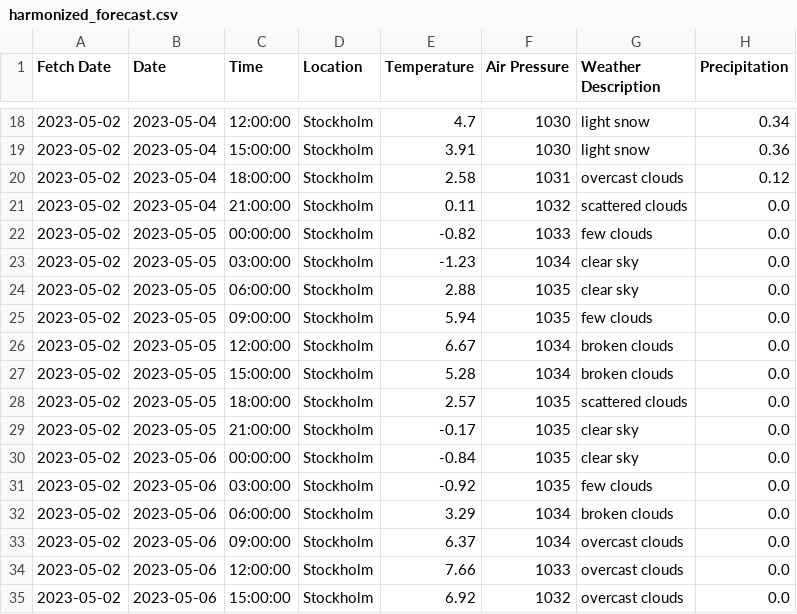
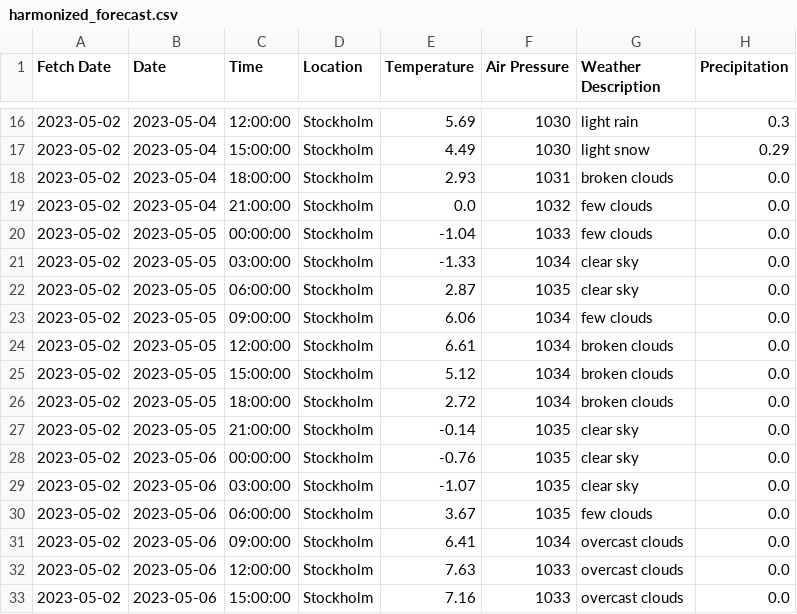
Before and after one commit to CharlieRosander/Examinering-ETL, a CSV file: Docs/harmonized_forecast.csv, drawn as a sheet; only a part is shown, gaps mark what is left out; the diff covers the shown part only.

```diff
--- a/Docs/harmonized_forecast.csv
+++ b/Docs/harmonized_forecast.csv
@@ -18,18 +16,18 @@ Fetch Date,Date,Time,Location,Temperature,Air Pressure,Weather Description,Preci
-2023-05-02,2023-05-04,12:00:00,Stockholm,4.7,1030,light snow,0.34
-2023-05-02,2023-05-04,15:00:00,Stockholm,3.91,1030,light snow,0.36
-2023-05-02,2023-05-04,18:00:00,Stockholm,2.58,1031,overcast clouds,0.12
-2023-05-02,2023-05-04,21:00:00,Stockholm,0.11,1032,scattered clouds,0.0
-2023-05-02,2023-05-05,00:00:00,Stockholm,-0.82,1033,few clouds,0.0
-2023-05-02,2023-05-05,03:00:00,Stockholm,-1.23,1034,clear sky,0.0
-2023-05-02,2023-05-05,06:00:00,Stockholm,2.88,1035,clear sky,0.0
-2023-05-02,2023-05-05,09:00:00,Stockholm,5.94,1035,few clouds,0.0
-2023-05-02,2023-05-05,12:00:00,Stockholm,6.67,1034,broken clouds,0.0
-2023-05-02,2023-05-05,15:00:00,Stockholm,5.28,1034,broken clouds,0.0
-2023-05-02,2023-05-05,18:00:00,Stockholm,2.57,1035,scattered clouds,0.0
-2023-05-02,2023-05-05,21:00:00,Stockholm,-0.17,1035,clear sky,0.0
-2023-05-02,2023-05-06,00:00:00,Stockholm,-0.84,1035,clear sky,0.0
-2023-05-02,2023-05-06,03:00:00,Stockholm,-0.92,1035,few clouds,0.0
-2023-05-02,2023-05-06,06:00:00,Stockholm,3.29,1034,broken clouds,0.0
-2023-05-02,2023-05-06,09:00:00,Stockholm,6.37,1034,overcast clouds,0.0
-2023-05-02,2023-05-06,12:00:00,Stockholm,7.66,1033,overcast clouds,0.0
-2023-05-02,2023-05-06,15:00:00,Stockholm,6.92,1032,overcast clouds,0.0
+2023-05-02,2023-05-04,12:00:00,Stockholm,5.69,1030,light rain,0.3
+2023-05-02,2023-05-04,15:00:00,Stockholm,4.49,1030,light snow,0.29
+2023-05-02,2023-05-04,18:00:00,Stockholm,2.93,1031,broken clouds,0.0
+2023-05-02,2023-05-04,21:00:00,Stockholm,0.0,1032,few clouds,0.0
+2023-05-02,2023-05-05,00:00:00,Stockholm,-1.04,1033,few clouds,0.0
+2023-05-02,2023-05-05,03:00:00,Stockholm,-1.33,1034,clear sky,0.0
+2023-05-02,2023-05-05,06:00:00,Stockholm,2.87,1035,clear sky,0.0
+2023-05-02,2023-05-05,09:00:00,Stockholm,6.06,1034,few clouds,0.0
+2023-05-02,2023-05-05,12:00:00,Stockholm,6.61,1034,broken clouds,0.0
+2023-05-02,2023-05-05,15:00:00,Stockholm,5.12,1034,broken clouds,0.0
+2023-05-02,2023-05-05,18:00:00,Stockholm,2.72,1034,broken clouds,0.0
+2023-05-02,2023-05-05,21:00:00,Stockholm,-0.14,1035,clear sky,0.0
+2023-05-02,2023-05-06,00:00:00,Stockholm,-0.76,1035,clear sky,0.0
+2023-05-02,2023-05-06,03:00:00,Stockholm,-1.07,1035,clear sky,0.0
+2023-05-02,2023-05-06,06:00:00,Stockholm,3.67,1035,few clouds,0.0
+2023-05-02,2023-05-06,09:00:00,Stockholm,6.41,1034,overcast clouds,0.0
+2023-05-02,2023-05-06,12:00:00,Stockholm,7.63,1033,overcast clouds,0.0
+2023-05-02,2023-05-06,15:00:00,Stockholm,7.16,1033,overcast clouds,0.0
```
Also changed, not shown: 2 added rows, 2 removed rows and 48 edited cells elsewhere in this file, 3 other files.
